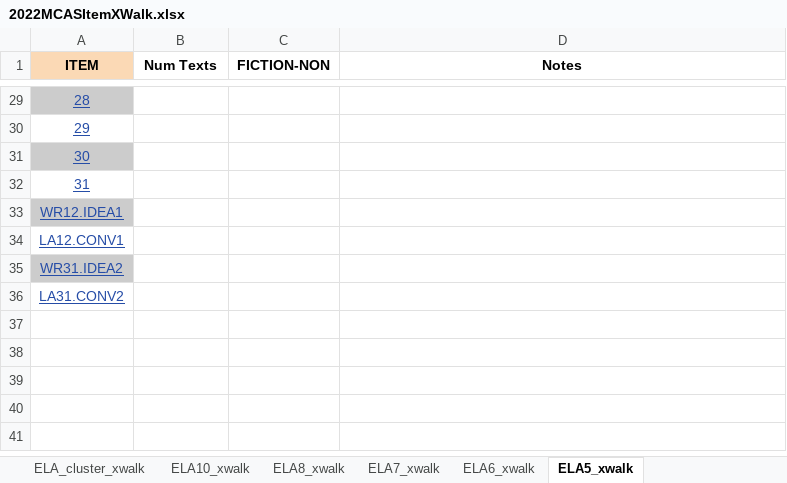
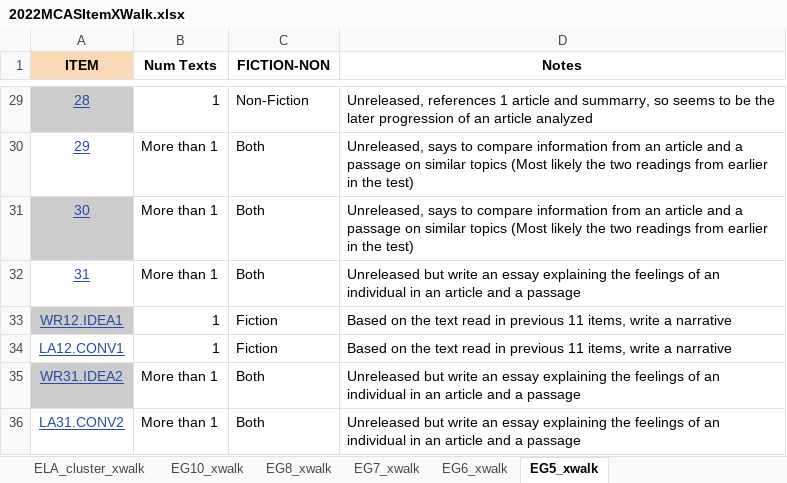
Before and after one commit to TheresaSzczepanski/DACSS698, an Excel workbook: data/2022MCASItemXWalk.xlsx, sheet EG5_xwalk, drawn as a sheet; only a part is shown, gaps mark what is left out; values as stored, in another font and other column widths than the file's, no borders; charts and pictures not drawn; the diff covers the shown part only; the diff names each change by its address in the sheet, - before the commit and + after, or states it on an @@ line.

```diff
--- a/data/2022MCASItemXWalk.xlsx (sheet EG5_xwalk)
+++ b/data/2022MCASItemXWalk.xlsx (sheet EG5_xwalk)
-sheet tab: ELA10_xwalk
+sheet tab: EG10_xwalk
-sheet tab: ELA8_xwalk
+sheet tab: EG8_xwalk
-sheet tab: ELA7_xwalk
+sheet tab: EG7_xwalk
-sheet tab: ELA6_xwalk
+sheet tab: EG6_xwalk
-sheet tab: ELA5_xwalk
+sheet tab: EG5_xwalk
-B29 (Num Texts): (empty)
+B29 (Num Texts): 1
-C29 (FICTION-NON): (empty)
+C29 (FICTION-NON): Non-Fiction
-D29 (Notes): (empty)
+D29 (Notes): Unreleased, references 1 article and summarry, so seems to be the later progression of an article analyzed
-B30:B32 (Num Texts): (empty)
+B30:B32 (Num Texts): More than 1
-C30:C32 (FICTION-NON): (empty)
+C30:C32 (FICTION-NON): Both
-D30:D31 (Notes): (empty)
+D30:D31 (Notes): Unreleased, says to compare information from an article and a passage on similar topics (Most likely the two readings from earlier in the test)
-D32 (Notes): (empty)
+D32 (Notes): Unreleased but write an essay explaining the feelings of an individual in an article and a passage
-B33:B34 (Num Texts): (empty)
+B33:B34 (Num Texts): 1
-C33:C34 (FICTION-NON): (empty)
+C33:C34 (FICTION-NON): Fiction
-D33:D34 (Notes): (empty)
+D33:D34 (Notes): Based on the text read in previous 11 items, write a narrative
-B35:B36 (Num Texts): (empty)
+B35:B36 (Num Texts): More than 1
-C35:C36 (FICTION-NON): (empty)
+C35:C36 (FICTION-NON): Both
-D35:D36 (Notes): (empty)
+D35:D36 (Notes): Unreleased but write an essay explaining the feelings of an individual in an article and a passage
```
Also changed, not shown: 76 edited cells elsewhere in this sheet, sheet EG7_xwalk, sheet EG6_xwalk, sheet EG8_xwalk, 4 other files.
